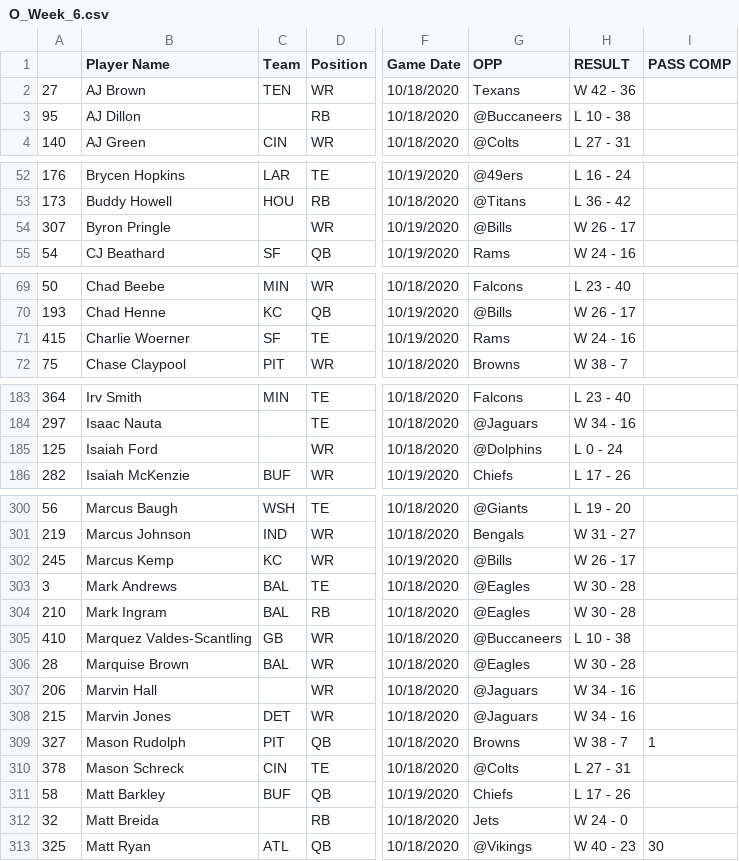
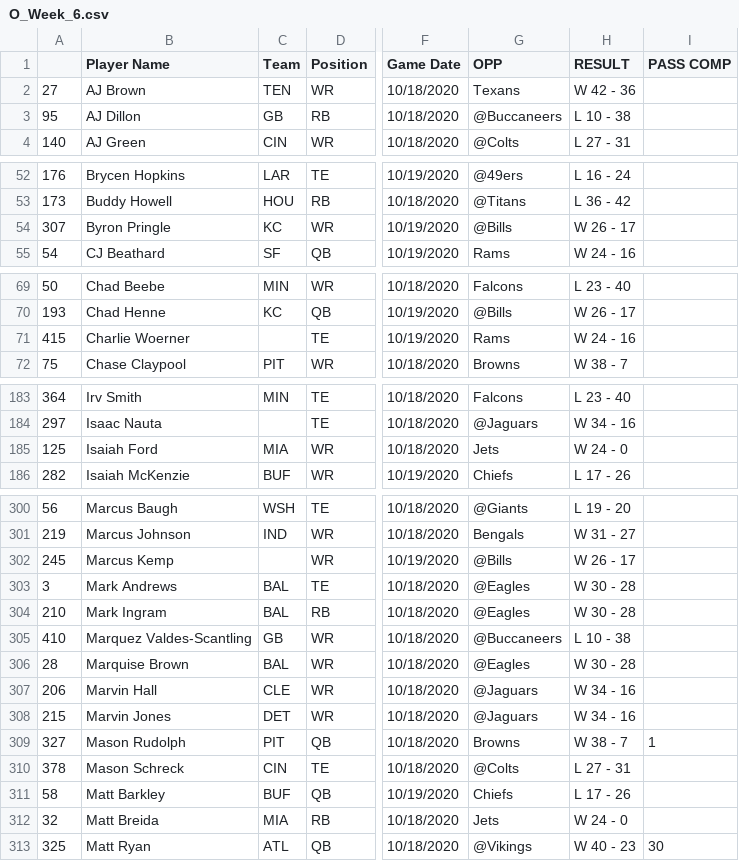
Before and after one commit to adunlop1234/NFL_Fantasy, a CSV file: Scraped/NFL_Logs/O_Week_6.csv, drawn as a sheet; only a part is shown, gaps mark what is left out; the diff covers the shown part only; the diff names each change by its address in the sheet, - before the commit and + after, or states it on an @@ line.

```diff
--- a/Scraped/NFL_Logs/O_Week_6.csv
+++ b/Scraped/NFL_Logs/O_Week_6.csv
-C3 (Team): (empty)
+C3 (Team): GB
-C54 (Team): (empty)
+C54 (Team): KC
-C71 (Team): SF
+C71 (Team): (empty)
-C185 (Team): (empty)
+C185 (Team): MIA
-G185 (OPP): @Dolphins
+G185 (OPP): Jets
-H185 (RESULT): L 0 - 24
+H185 (RESULT): W 24 - 0
-C302 (Team): KC
+C302 (Team): (empty)
-C307 (Team): (empty)
+C307 (Team): CLE
-C312 (Team): (empty)
+C312 (Team): MIA
```
Also changed, not shown: 14 edited cells elsewhere in this file, Scraped/Injury_Status.csv, Scraped/NFL_Logs/O_Week_1.csv, 21 other files.
